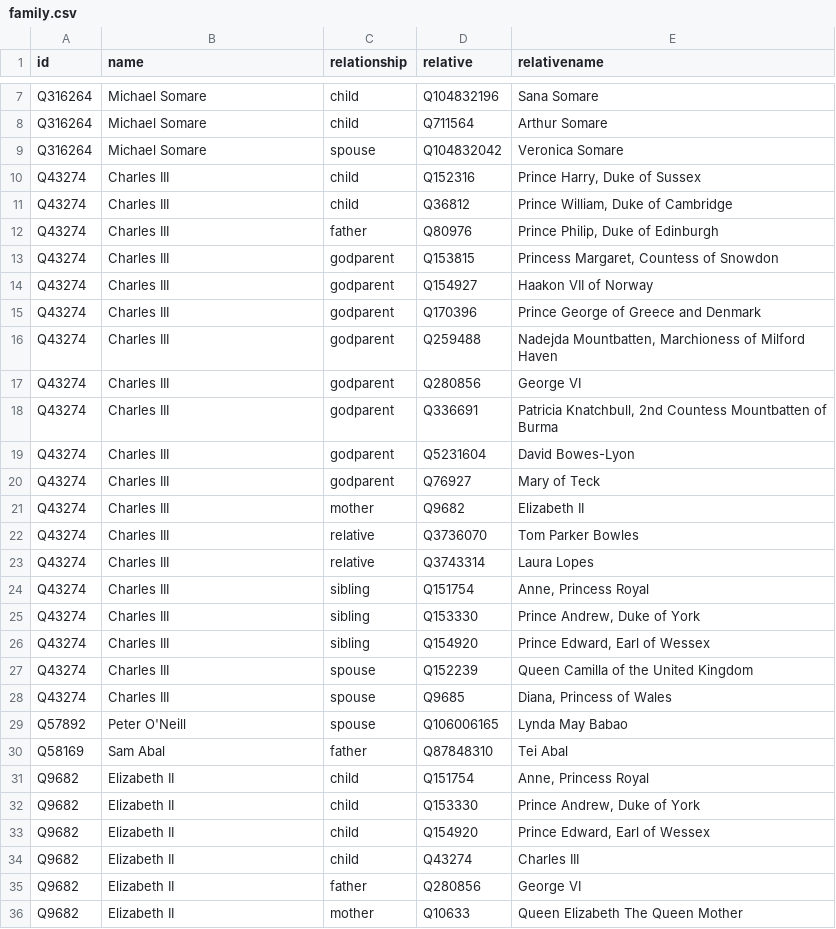
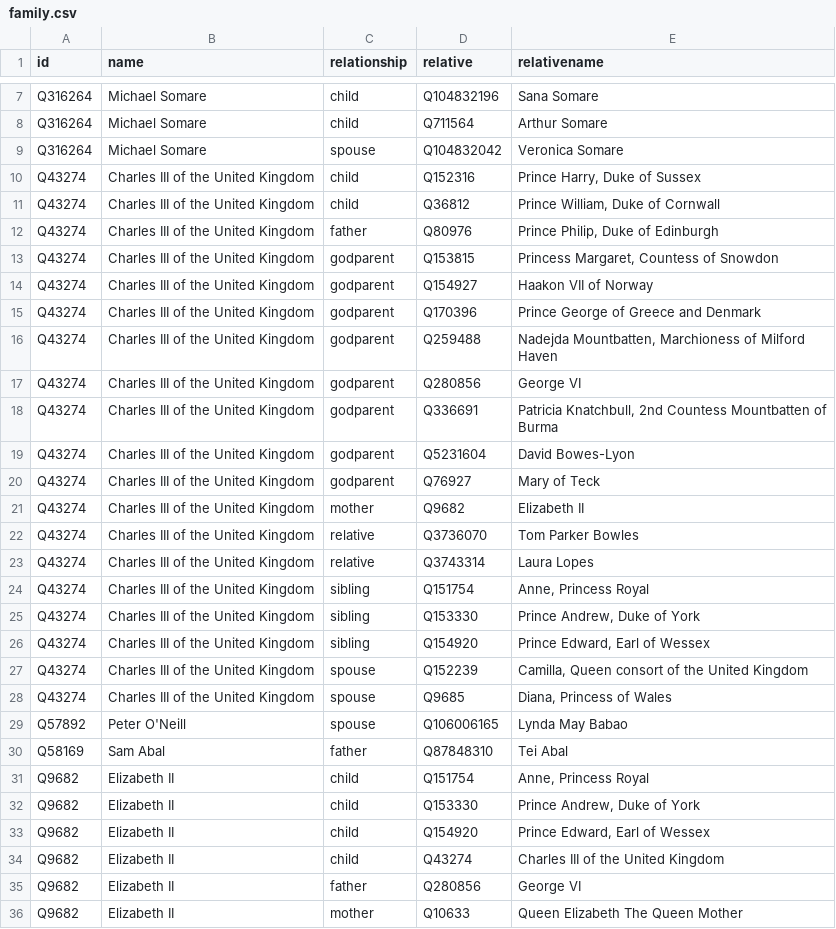
Before and after one commit to every-politician-scrapers/papua-new-guinea, a CSV file: html/family.csv, drawn as a sheet; only a part is shown, gaps mark what is left out.

```diff
--- a/html/family.csv
+++ b/html/family.csv
@@ -9,21 +9,21 @@ Q316264,Michael Somare,child,Q711564,Arthur Somare
 Q316264,Michael Somare,spouse,Q104832042,Veronica Somare
-Q43274,Charles III,child,Q152316,"Prince Harry, Duke of Sussex"
-Q43274,Charles III,child,Q36812,"Prince William, Duke of Cambridge"
-Q43274,Charles III,father,Q80976,"Prince Philip, Duke of Edinburgh"
-Q43274,Charles III,godparent,Q153815,"Princess Margaret, Countess of Snowdon"
-Q43274,Charles III,godparent,Q154927,Haakon VII of Norway
-Q43274,Charles III,godparent,Q170396,Prince George of Greece and Denmark
-Q43274,Charles III,godparent,Q259488,"Nadejda Mountbatten, Marchioness of Milford Haven"
-Q43274,Charles III,godparent,Q280856,George VI
-Q43274,Charles III,godparent,Q336691,"Patricia Knatchbull, 2nd Countess Mountbatten of Burma"
-Q43274,Charles III,godparent,Q5231604,David Bowes-Lyon
-Q43274,Charles III,godparent,Q76927,Mary of Teck
-Q43274,Charles III,mother,Q9682,Elizabeth II
-Q43274,Charles III,relative,Q3736070,Tom Parker Bowles
-Q43274,Charles III,relative,Q3743314,Laura Lopes
-Q43274,Charles III,sibling,Q151754,"Anne, Princess Royal"
-Q43274,Charles III,sibling,Q153330,"Prince Andrew, Duke of York"
-Q43274,Charles III,sibling,Q154920,"Prince Edward, Earl of Wessex"
-Q43274,Charles III,spouse,Q152239,Queen Camilla of the United Kingdom
-Q43274,Charles III,spouse,Q9685,"Diana, Princess of Wales"
+Q43274,Charles III of the United Kingdom,child,Q152316,"Prince Harry, Duke of Sussex"
+Q43274,Charles III of the United Kingdom,child,Q36812,"Prince William, Duke of Cornwall"
+Q43274,Charles III of the United Kingdom,father,Q80976,"Prince Philip, Duke of Edinburgh"
+Q43274,Charles III of the United Kingdom,godparent,Q153815,"Princess Margaret, Countess of Snowdon"
+Q43274,Charles III of the United Kingdom,godparent,Q154927,Haakon VII of Norway
+Q43274,Charles III of the United Kingdom,godparent,Q170396,Prince George of Greece and Denmark
+Q43274,Charles III of the United Kingdom,godparent,Q259488,"Nadejda Mountbatten, Marchioness of Milford Haven"
+Q43274,Charles III of the United Kingdom,godparent,Q280856,George VI
+Q43274,Charles III of the United Kingdom,godparent,Q336691,"Patricia Knatchbull, 2nd Countess Mountbatten of Burma"
+Q43274,Charles III of the United Kingdom,godparent,Q5231604,David Bowes-Lyon
+Q43274,Charles III of the United Kingdom,godparent,Q76927,Mary of Teck
+Q43274,Charles III of the United Kingdom,mother,Q9682,Elizabeth II
+Q43274,Charles III of the United Kingdom,relative,Q3736070,Tom Parker Bowles
+Q43274,Charles III of the United Kingdom,relative,Q3743314,Laura Lopes
+Q43274,Charles III of the United Kingdom,sibling,Q151754,"Anne, Princess Royal"
+Q43274,Charles III of the United Kingdom,sibling,Q153330,"Prince Andrew, Duke of York"
+Q43274,Charles III of the United Kingdom,sibling,Q154920,"Prince Edward, Earl of Wessex"
+Q43274,Charles III of the United Kingdom,spouse,Q152239,"Camilla, Queen consort of the United Kingdom"
+Q43274,Charles III of the United Kingdom,spouse,Q9685,"Diana, Princess of Wales"
 Q57892,Peter O'Neill,spouse,Q106006165,Lynda May Babao
@@ -33,3 +33,3 @@ Q9682,Elizabeth II,child,Q153330,"Prince Andrew, Duke of York"
 Q9682,Elizabeth II,child,Q154920,"Prince Edward, Earl of Wessex"
-Q9682,Elizabeth II,child,Q43274,Charles III
+Q9682,Elizabeth II,child,Q43274,Charles III of the United Kingdom
 Q9682,Elizabeth II,father,Q280856,George VI
```
Also changed, not shown: html/bio.csv, html/current.csv, 2 other files.
